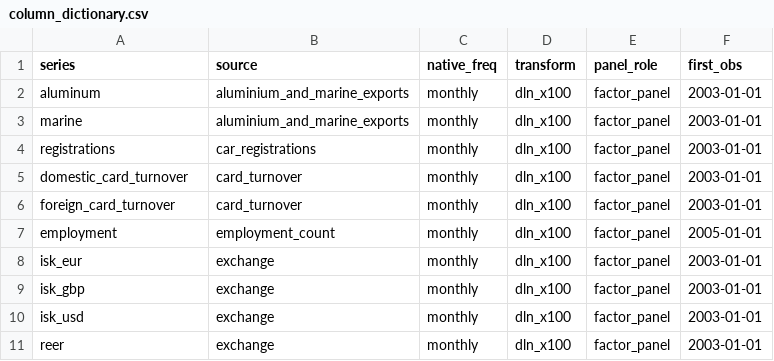
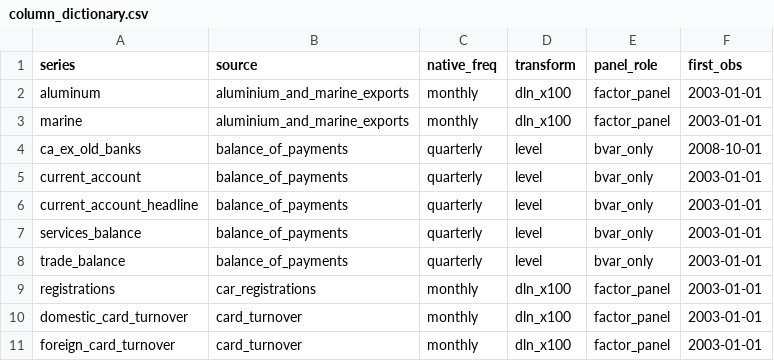
Before and after one commit to hagdeild/thjodhagslikan, a CSV file: data/processed/column_dictionary.csv, drawn as a sheet; only a part is shown; the shorter side is filled out with more unchanged rows; the diff names each change by its address in the sheet, - before the commit and + after, or states it on an @@ line.

```diff
--- a/data/processed/column_dictionary.csv
+++ b/data/processed/column_dictionary.csv
+row 4: ca_ex_old_banks | balance_of_payments | quarterly | level | bvar_only | 2008-10-01
+row 5: current_account | balance_of_payments | quarterly | level | bvar_only | 2003-01-01
+row 6: current_account_headline | balance_of_payments | quarterly | level | bvar_only | 2003-01-01
+row 7: services_balance | balance_of_payments | quarterly | level | bvar_only | 2003-01-01
+row 8: trade_balance | balance_of_payments | quarterly | level | bvar_only | 2003-01-01
```
Also changed, not shown: 7 other files.
